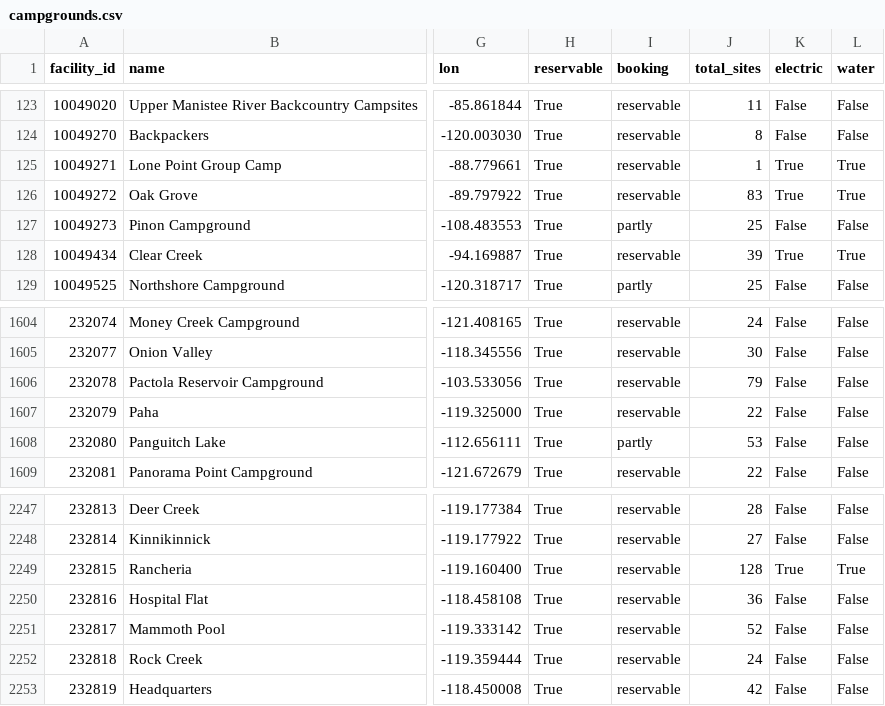
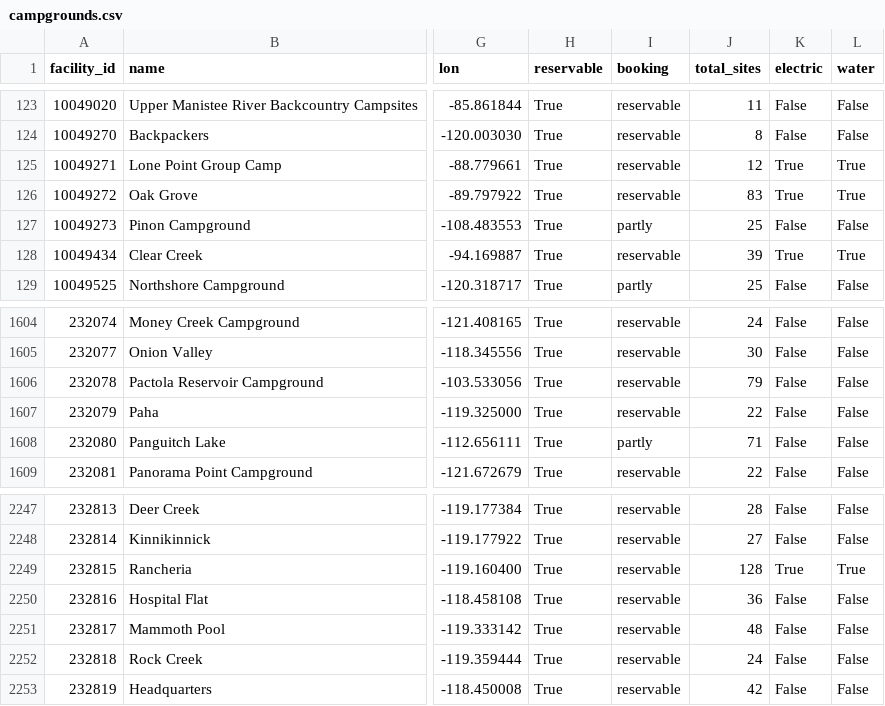
Before and after one commit to kirkwood-justin/campsite-atlas-data, a CSV file: campgrounds.csv, drawn as a sheet; only a part is shown, gaps mark what is left out; the diff names each change by its address in the sheet, - before the commit and + after, or states it on an @@ line.

```diff
--- a/campgrounds.csv
+++ b/campgrounds.csv
-J125 (total_sites): 1
+J125 (total_sites): 12
-J1608 (total_sites): 53
+J1608 (total_sites): 71
-J2251 (total_sites): 52
+J2251 (total_sites): 48
```
Also changed, not shown: 2 other files.
